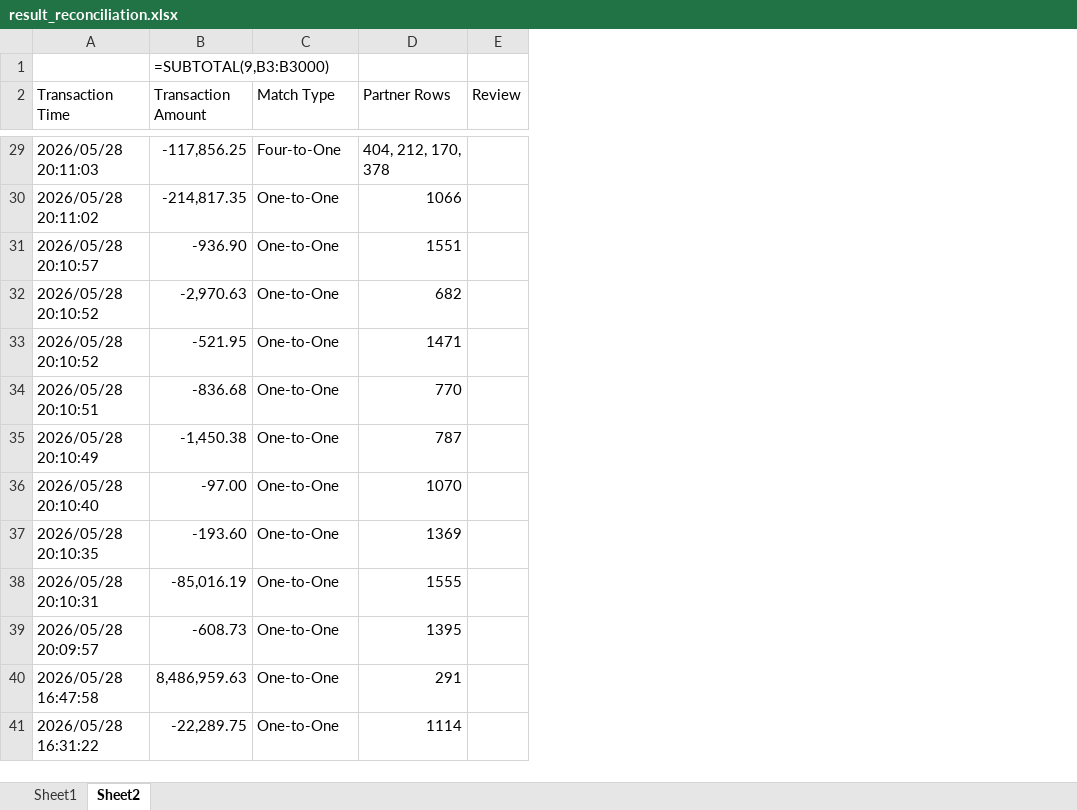
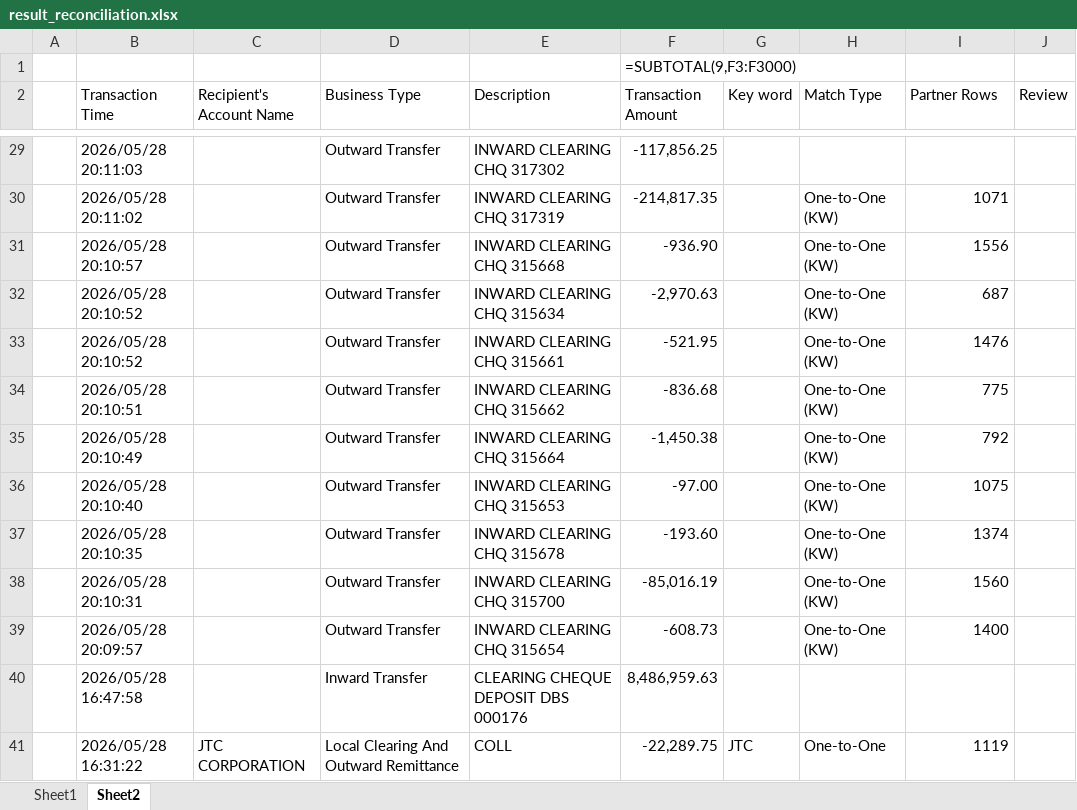
Before and after one commit to stevensun0073/excel-reconciliation, an Excel workbook: result_reconciliation.xlsx, sheet Sheet2, drawn as a sheet; only a part is shown, gaps mark what is left out; values as stored, in another font and other column widths than the file's, no cell formats; formulas without a stored value are shown as written; addresses are those after the commit; the diff covers the shown part only; the diff names each change by its address in the sheet, - before the commit and + after, or states it on an @@ line.

Commit message:
Improve keyword matching and add NATSTEEL analysis tools

```diff
--- a/result_reconciliation.xlsx (sheet Sheet2)
+++ b/result_reconciliation.xlsx (sheet Sheet2)
+column A, empty
+column C (Recipient's Account Name), row 41: JTC CORPORATION
+column D (Business Type), rows 29-41: Outward Transfer | Outward Transfer | Outward Transfer | Outward Transfer | Outward Transfer | Outward Transfer | Outward Transfer | Outward Transfer | Outward Transfer | Outward Transfer | Outward Transfer | Inward Transfer | Local Clearing And Outward Remittance
+column E (Description), rows 29-41: INWARD CLEARING CHQ 317302 | INWARD CLEARING CHQ 317319 | INWARD CLEARING CHQ 315668 | INWARD CLEARING CHQ 315634 | INWARD CLEARING CHQ 315661 | INWARD CLEARING CHQ 315662 | INWARD CLEARING CHQ 315664 | INWARD CLEARING CHQ 315653 | INWARD CLEARING CHQ 315678 | INWARD CLEARING CHQ 315700 | INWARD CLEARING CHQ 315654 | CLEARING CHEQUE DEPOSIT DBS 000176 | COLL
+column G (Key word), row 41: JTC
-F1 (Transaction Amount): =SUBTOTAL(9,B3:B3000)
+F1 (Transaction Amount): =SUBTOTAL(9,F3:F3000)
-H29 (Match Type): Four-to-One
+H29 (Match Type): (empty)
-I29 (Partner Rows): 404, 212, 170, 378
+I29 (Partner Rows): (empty)
-H30:H39 (Match Type): One-to-One
+H30:H39 (Match Type): One-to-One (KW)
-I30 (Partner Rows): 1066
+I30 (Partner Rows): 1071
-I31 (Partner Rows): 1551
+I31 (Partner Rows): 1556
-I32 (Partner Rows): 682
+I32 (Partner Rows): 687
-I33 (Partner Rows): 1471
+I33 (Partner Rows): 1476
-I34 (Partner Rows): 770
+I34 (Partner Rows): 775
-I35 (Partner Rows): 787
+I35 (Partner Rows): 792
-I36 (Partner Rows): 1070
+I36 (Partner Rows): 1075
-I37 (Partner Rows): 1369
+I37 (Partner Rows): 1374
-I38 (Partner Rows): 1555
+I38 (Partner Rows): 1560
-I39 (Partner Rows): 1395
+I39 (Partner Rows): 1400
-H40 (Match Type): One-to-One
+H40 (Match Type): (empty)
-I40 (Partner Rows): 291
+I40 (Partner Rows): (empty)
-I41 (Partner Rows): 1114
+I41 (Partner Rows): 1119
```
Also changed, not shown: 1452 edited cells elsewhere in this sheet, sheet Sheet1, cell formats, 7 other files.
